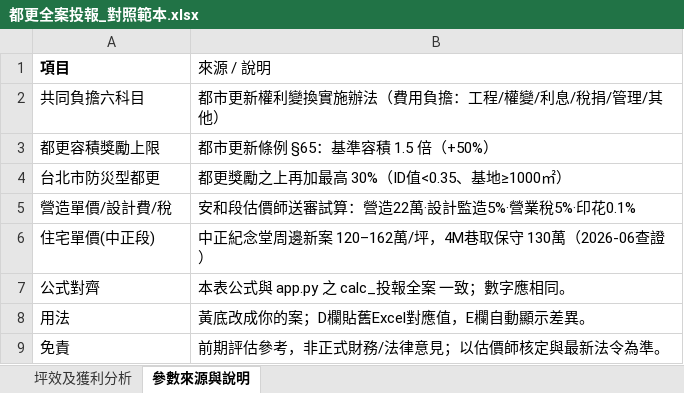
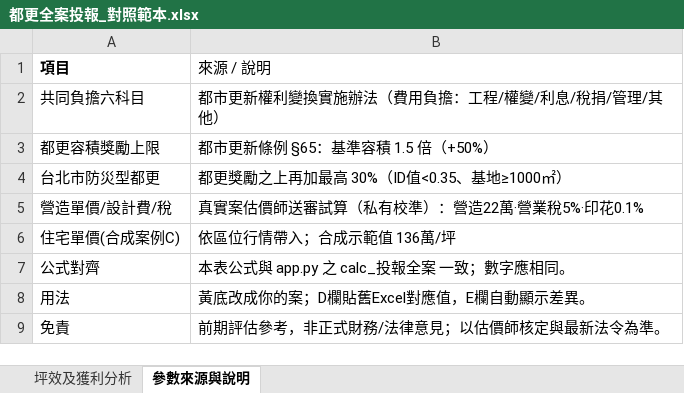
Before and after one commit to jeremy0819/RE-DCF-Tool, an Excel workbook: 都更全案投報_對照範本.xlsx, sheet 參數來源與說明, drawn as a sheet; values as stored, in another font and other column widths than the file's, no borders; removed rows and columns are numbered as before the commit, all else as after; the diff names each change by its address in the sheet, - before the commit and + after, or states it on an @@ line.

```diff
--- a/都更全案投報_對照範本.xlsx (sheet 參數來源與說明)
+++ b/都更全案投報_對照範本.xlsx (sheet 參數來源與說明)
-B5 (來源 / 說明): 安和段估價師送審試算：營造22萬·設計監造5%·營業稅5%·印花0.1%
+B5 (來源 / 說明): 真實案估價師送審試算（私有校準）：營造22萬·營業稅5%·印花0.1%
-row 6: 住宅單價(中正段) | 中正紀念堂周邊新案 120–162萬/坪，4M巷取保守 130萬（2026-06查證）
+row 6: 住宅單價(合成案例C) | 依區位行情帶入；合成示範值 136萬/坪
```
Also changed, not shown: sheet 坪效及獲利分析, 32 other files.
